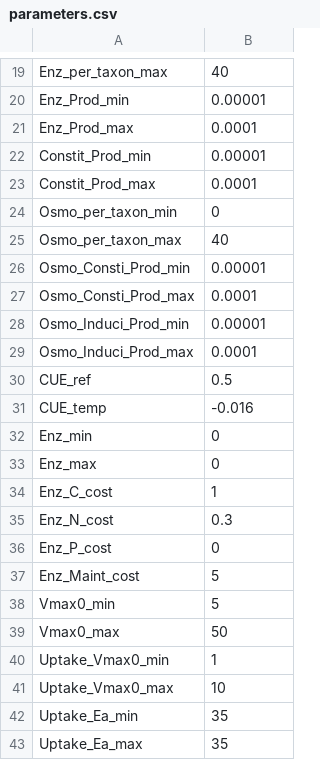
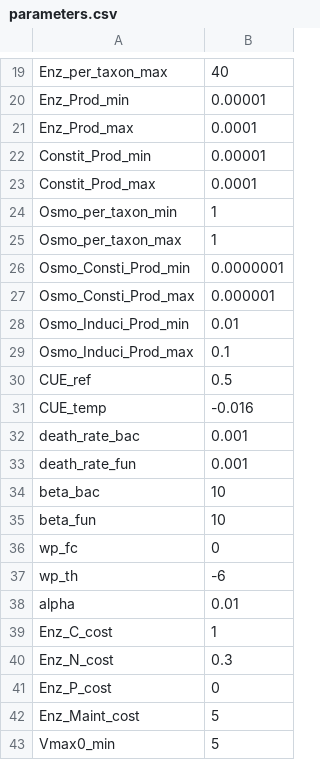
Before and after one commit to DEMENT-Model/DEMENTpy, a CSV file: input/parameters.csv, drawn as a sheet; only a part is shown, gaps mark what is left out; the shorter side is filled out with more unchanged rows; the diff covers the shown part only.

```diff
--- a/input/parameters.csv
+++ b/input/parameters.csv
@@ -23,12 +23,17 @@ Constit_Prod_min,0.00001
 Constit_Prod_max,0.0001
-Osmo_per_taxon_min,0
-Osmo_per_taxon_max,40
-Osmo_Consti_Prod_min,0.00001
-Osmo_Consti_Prod_max,0.0001
-Osmo_Induci_Prod_min,0.00001
-Osmo_Induci_Prod_max,0.0001
+Osmo_per_taxon_min,1
+Osmo_per_taxon_max,1
+Osmo_Consti_Prod_min,0.0000001
+Osmo_Consti_Prod_max,0.000001
+Osmo_Induci_Prod_min,0.01
+Osmo_Induci_Prod_max,0.1
 CUE_ref,0.5
 CUE_temp,-0.016
-Enz_min,0
-Enz_max,0
+death_rate_bac,0.001
+death_rate_fun,0.001
+beta_bac,10
+beta_fun,10
+wp_fc,0
+wp_th,-6
+alpha,0.01
 Enz_C_cost,1
```
Also changed, not shown: 9 removed rows elsewhere in this file, 1 other file.
